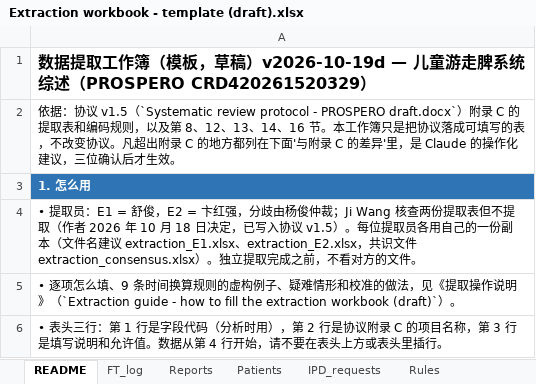
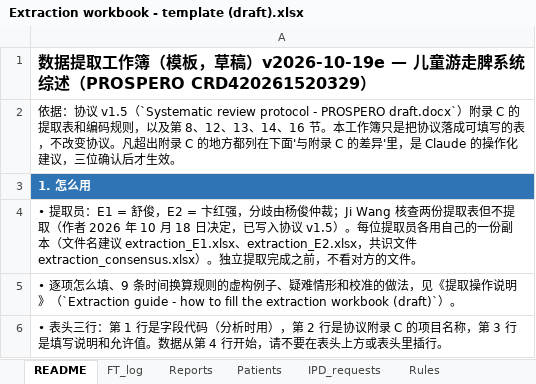
Before and after one commit to hthien76413-dotcom/Spleen, an Excel workbook: Extraction workbook - template (draft).xlsx, sheet README, drawn as a sheet; only a part is shown; values as stored, in another font and other column widths than the file's, no borders; the diff names each change by its address in the sheet, - before the commit and + after, or states it on an @@ line.

```diff
--- a/Extraction workbook - template (draft).xlsx (sheet README)
+++ b/Extraction workbook - template (draft).xlsx (sheet README)
-A1: …，草稿）v2026-10-19d — 儿童游…
+A1: …，草稿）v2026-10-19e — 儿童游…
```
Also changed, not shown: sheet FT_log, search/ipd/ipd_target_candidates.xlsx, search/screening/fulltext/formal_workbooks/FT_R1_blank.xlsx, 12 other files.
